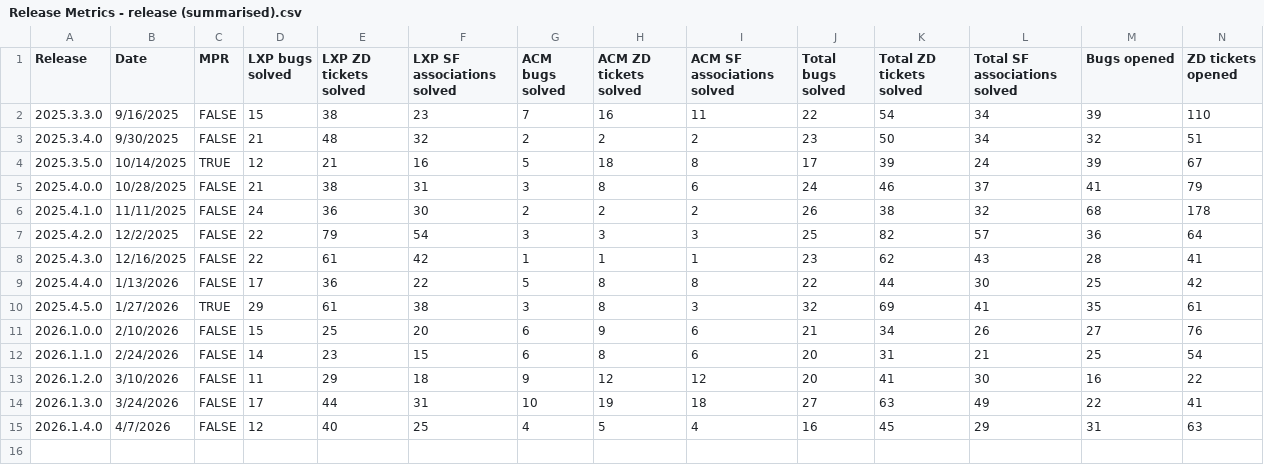
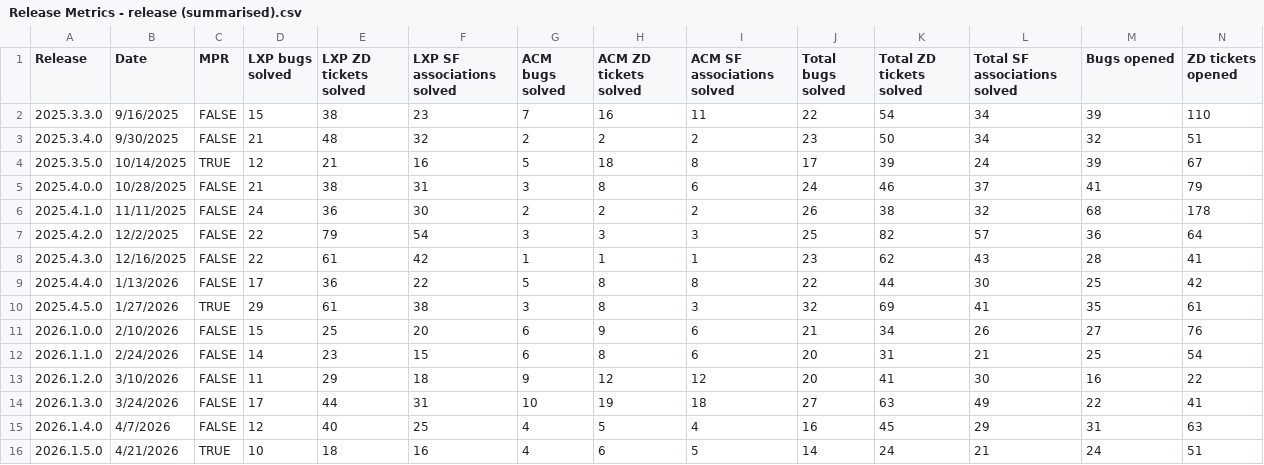
Before and after one commit to NathalieTSE/TS-Dashboard, a CSV file: Release Metrics - release (summarised).csv, drawn as a sheet; only a part is shown; rows hold the shown columns only; the diff names each change by its address in the sheet, - before the commit and + after, or states it on an @@ line.

Commit message:
Add files via upload

```diff
--- a/Release Metrics - release (summarised).csv
+++ b/Release Metrics - release (summarised).csv
+row 16: 2026.1.5.0 | 4/21/2026 | TRUE | 10 | 18 | 16 | 4 | 6 | 5 | 14 | 24 | 21 | 24 | 51
```
